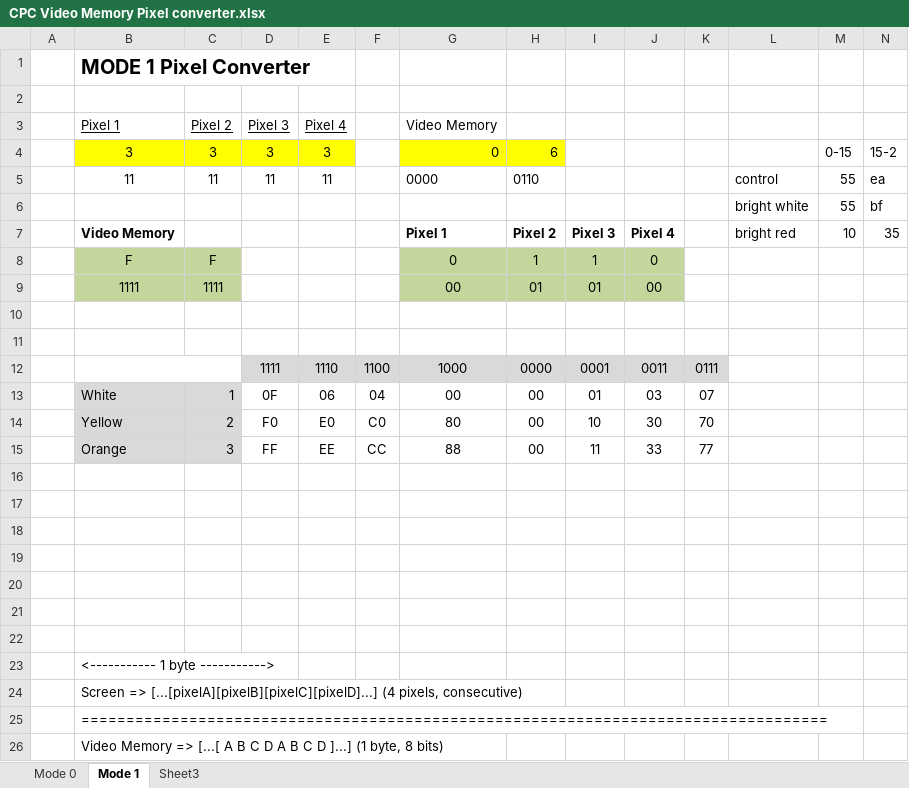
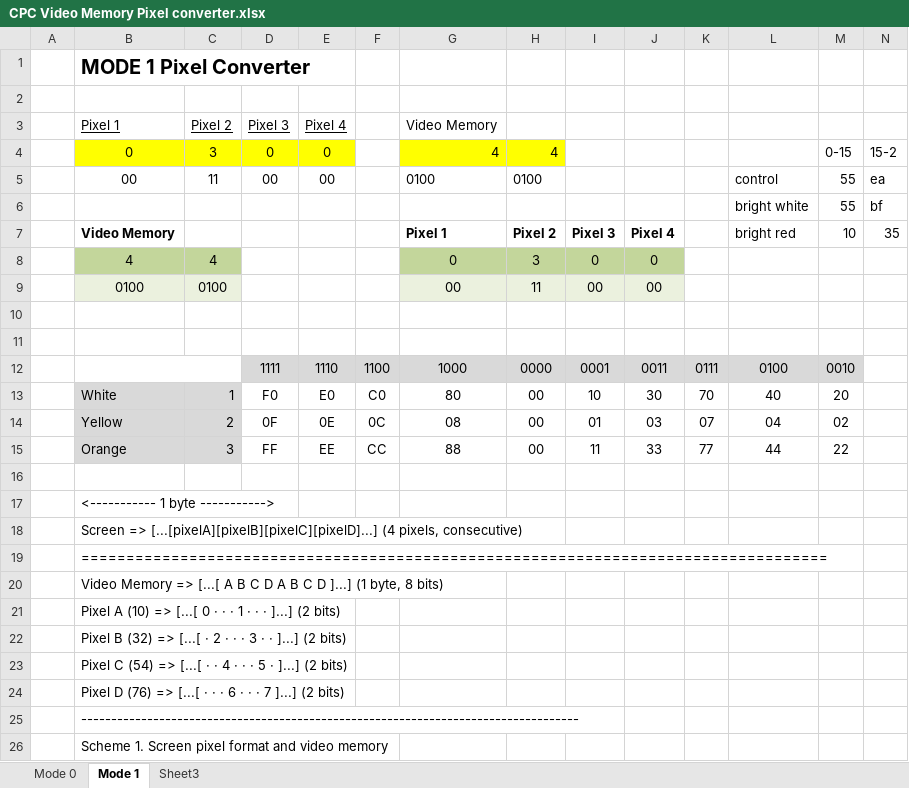
Before and after one commit to johnlobo/GemQuest3, an Excel workbook: assets/CPC Video Memory Pixel converter.xlsx, sheet Mode 1, drawn as a sheet; only a part is shown; the shorter side is filled out with more unchanged rows; values as stored, in another font and other column widths than the file's, no borders; removed rows and columns are numbered as before the commit, all else as after; rows hold the shown columns only; the diff names each change by its address in the sheet, - before the commit and + after, or states it on an @@ line.

```diff
--- a/assets/CPC Video Memory Pixel converter.xlsx (sheet Mode 1)
+++ b/assets/CPC Video Memory Pixel converter.xlsx (sheet Mode 1)
-B4: 3
+B4: 0
-D4: 3
+D4: 0
-E4: 3
+E4: 0
-G4: 0
+G4: 4
-H4: 6
+H4: 4
-B5: 11
+B5: 00
-D5: 11
+D5: 00
-E5: 11
+E5: 00
-G5: 0000
+G5: 0100
-H5: 0110
+H5: 0100
-row 8:  | F | F |  |  |  | 0 | 1 | 1 | 0
-row 9:  | 1111 | 1111 |  |  |  | 00 | 01 | 01 | 00
+row 8:  | 4 | 4 |  |  |  | 0 | 3 | 0 | 0
+row 9:  | 0100 | 0100 |  |  |  | 00 | 11 | 00 | 00
-L12: (empty)
+L12: 0100
-L12:M12 fill: none
+L12:M12 fill: #D9D9D9
-M12: (empty)
+M12: 0010
-row 13:  | White | 1 | 0F | 06 | 04 | 00 | 00 | 01 | 03 | 07
-B13: Yellow
+B13: White
-C13: 2
+C13: 1
-L13: (empty)
+L13: 40
-M13: (empty)
+M13: 20
+row 14:  | Yellow | 2 | 0F | 0E | 0C | 08 | 00 | 01 | 03 | 07 | 04 | 02
-L15: (empty)
+L15: 44
-M15: (empty)
+M15: 22
-row 16: (empty)
-row 17: (empty)
-row 18: (empty)
-row 19: (empty)
-row 20: (empty)
-row 21: (empty)
```
Also changed, not shown: sheet Mode 0, formulas that keep their value, 5 other files.
